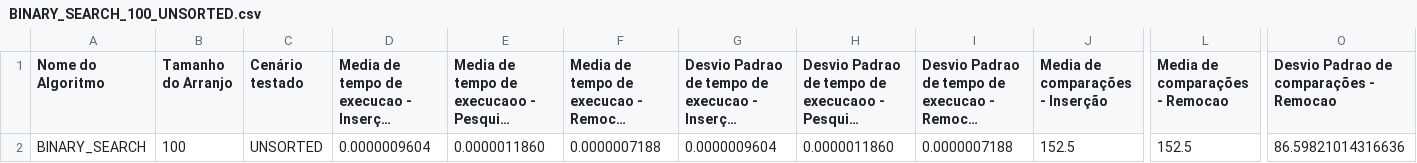
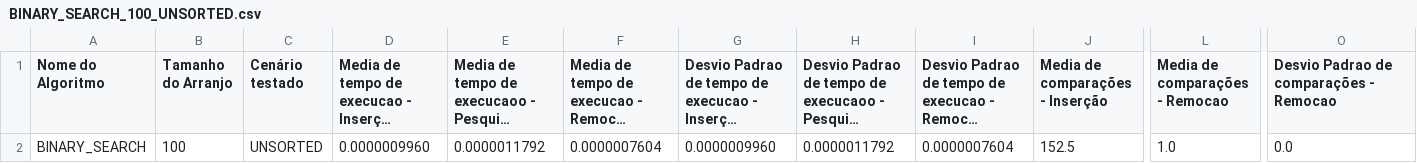
Before and after one commit to Mateusmsouza/unifesp, a CSV file: estrutura-de-dados/prova-02/generated_csvs/BINARY_SEARCH_100_UNSORTED.csv, drawn as a sheet; only a part is shown, gaps mark what is left out; long unchanged cells end in …; the diff names each change by its address in the sheet, - before the commit and + after, or states it on an @@ line.

```diff
--- a/estrutura-de-dados/prova-02/generated_csvs/BINARY_SEARCH_100_UNSORTED.csv
+++ b/estrutura-de-dados/prova-02/generated_csvs/BINARY_SEARCH_100_UNSORTED.csv
-D2: 0.0000009604
+D2: 0.0000009960
-E2: 0.0000011860
+E2: 0.0000011792
-F2: 0.0000007188
+F2: 0.0000007604
-G2: 0.0000009604
+G2: 0.0000009960
-H2: 0.0000011860
+H2: 0.0000011792
-I2: 0.0000007188
+I2: 0.0000007604
-L2 (Media de comparações - Remocao): 152.5
+L2 (Media de comparações - Remocao): 1.0
-O2: 86.59821014316636
+O2: 0.0
```
Also changed, not shown: estrutura-de-dados/prova-02/generated_csvs/BINARY_SEARCH_100_ALMOST_SORTED.csv, estrutura-de-dados/prova-02/generated_csvs/BINARY_SEARCH_100_SORTED.csv, 5 other files.
